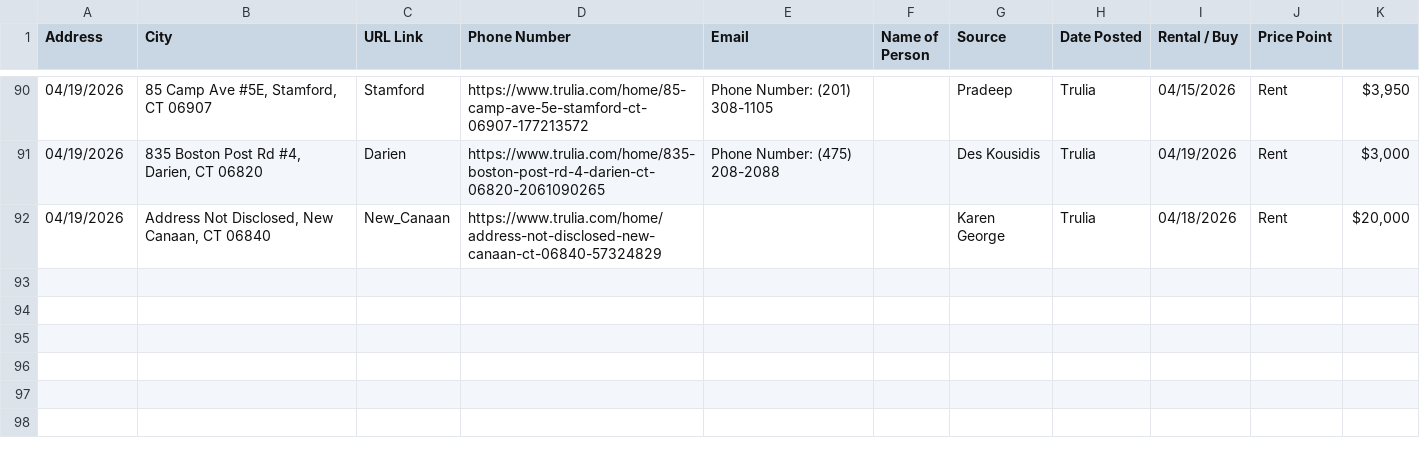
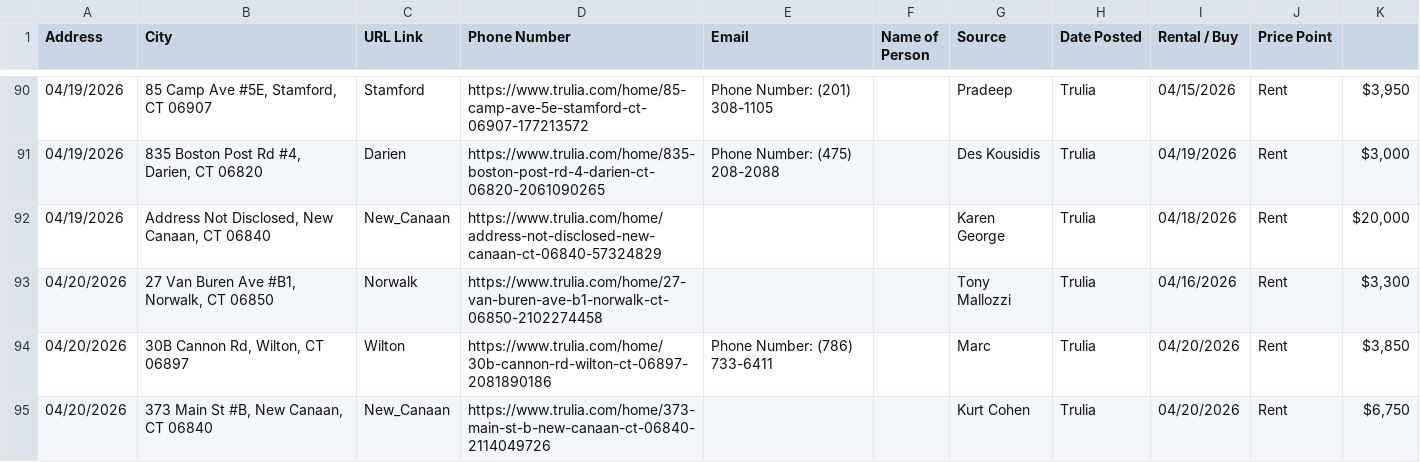
Before and after one commit to wistel-alexander/Blues-Point-Real-State, a CSV file: Trulia Rent/trulia_rent_data.csv, drawn as a sheet; only a part is shown, gaps mark what is left out; the diff names each change by its address in the sheet, - before the commit and + after, or states it on an @@ line.

```diff
--- a/Trulia Rent/trulia_rent_data.csv
+++ b/Trulia Rent/trulia_rent_data.csv
+row 93: 04/20/2026 | 27 Van Buren Ave #B1, Norwalk, CT 06850 | Norwalk | https://www.trulia.com/home/27-van-buren-ave-b1-norwalk-ct-06850-2102274458 |  |  | Tony Mallozzi | Trulia | 04/16/2026 | Rent | $3,300
+row 94: 04/20/2026 | 30B Cannon Rd, Wilton, CT 06897 | Wilton | https://www.trulia.com/home/30b-cannon-rd-wilton-ct-06897-2081890186 | Phone Number: (786) 733-6411 |  | Marc | Trulia | 04/20/2026 | Rent | $3,850
+row 95: 04/20/2026 | 373 Main St #B, New Canaan, CT 06840 | New_Canaan | https://www.trulia.com/home/373-main-st-b-new-canaan-ct-06840-2114049726 |  |  | Kurt Cohen | Trulia | 04/20/2026 | Rent | $6,750
```
Also changed, not shown: Trulia Rent/visited_links.csv.
